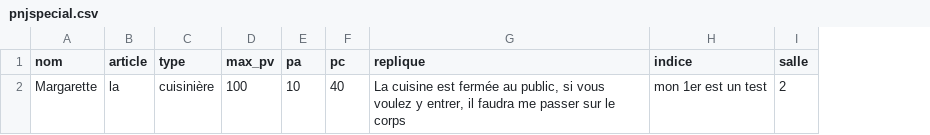
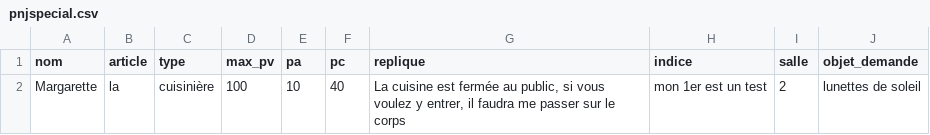
Before and after one commit to gabrielmenevis/projet-java, a CSV file: files/pnjspecial.csv, drawn as a sheet; the diff names each change by its address in the sheet, - before the commit and + after, or states it on an @@ line.

Commit message:
Les PNJ spéciaux n'acceptent qu'un objet précis

```diff
--- a/files/pnjspecial.csv
+++ b/files/pnjspecial.csv
+column J (objet_demande), row 2: lunettes de soleil
```
Also changed, not shown: 2 other files.
